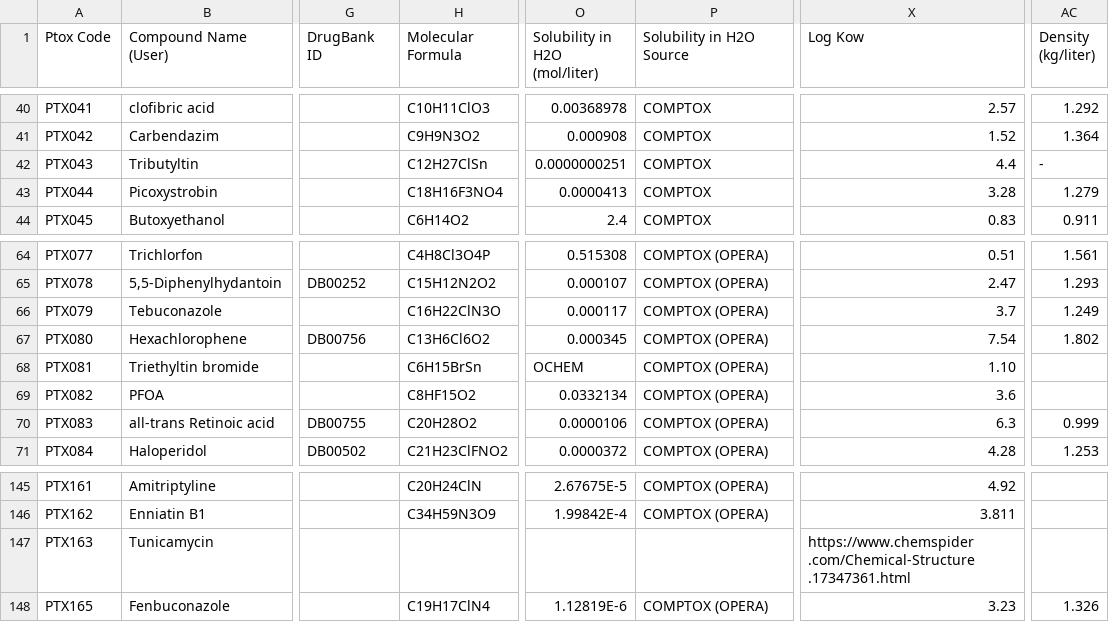
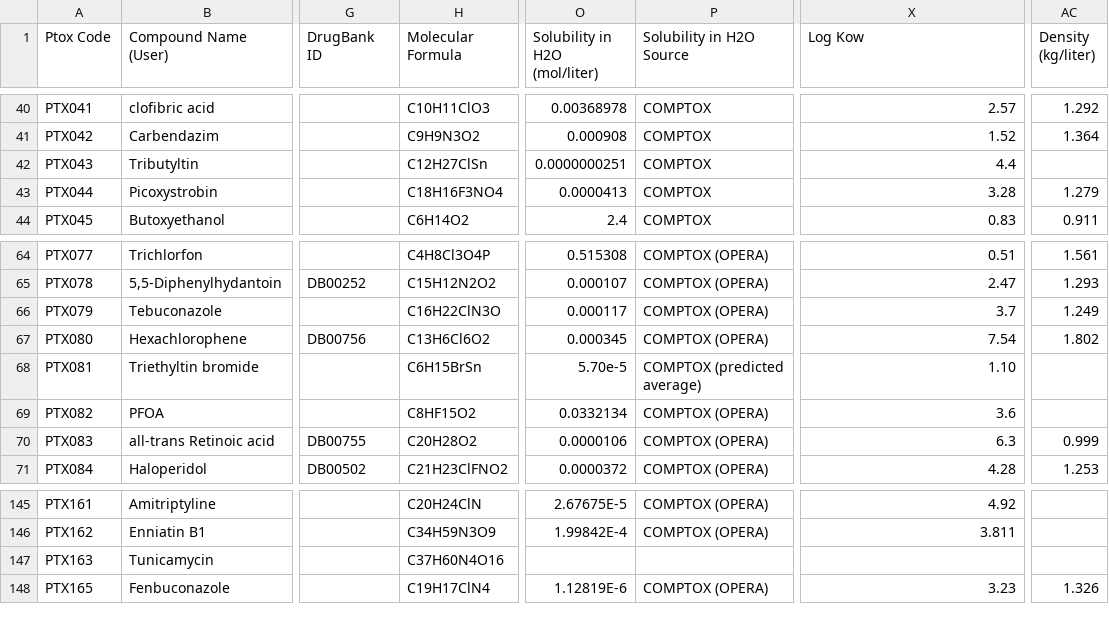
Before and after one commit to precisiontox/chem-viz, a CSV file: app/static/data/chemical_table.csv, drawn as a sheet; only a part is shown, gaps mark what is left out; the diff names each change by its address in the sheet, - before the commit and + after, or states it on an @@ line.

Commit message:
fix some chemical data

```diff
--- a/app/static/data/chemical_table.csv
+++ b/app/static/data/chemical_table.csv
-AC42 (Density (kg/liter)): -
+AC42 (Density (kg/liter)): (empty)
-O68 (Solubility in H2O (mol/liter)): OCHEM
+O68 (Solubility in H2O (mol/liter)): 5.70e-5
-P68 (Solubility in H2O Source): COMPTOX (OPERA)
+P68 (Solubility in H2O Source): COMPTOX (predicted average)
-H147 (Molecular Formula): (empty)
+H147 (Molecular Formula): C37H60N4O16
-X147 (Log Kow): https://www.chemspider .com/Chemical-Structure .17347361.html
+X147 (Log Kow): (empty)
```
Also changed, not shown: 10 other files.
